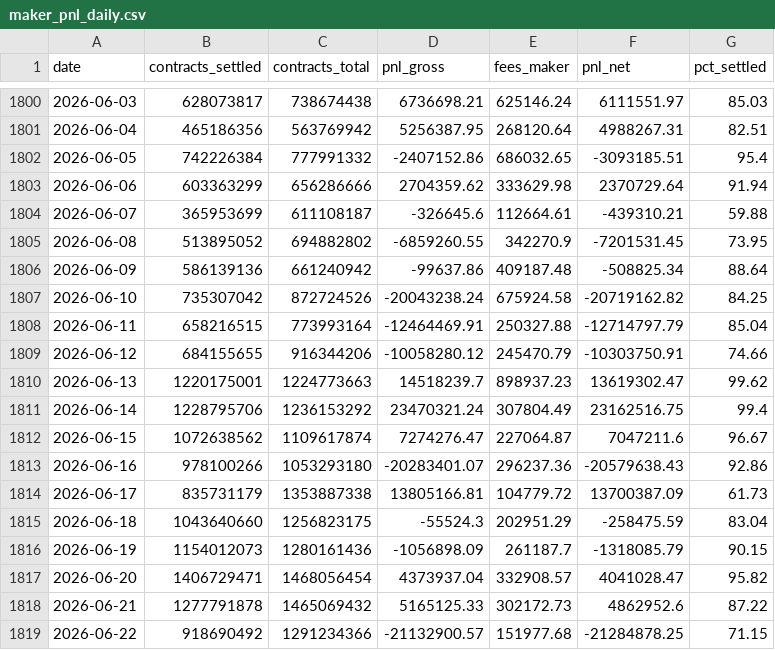
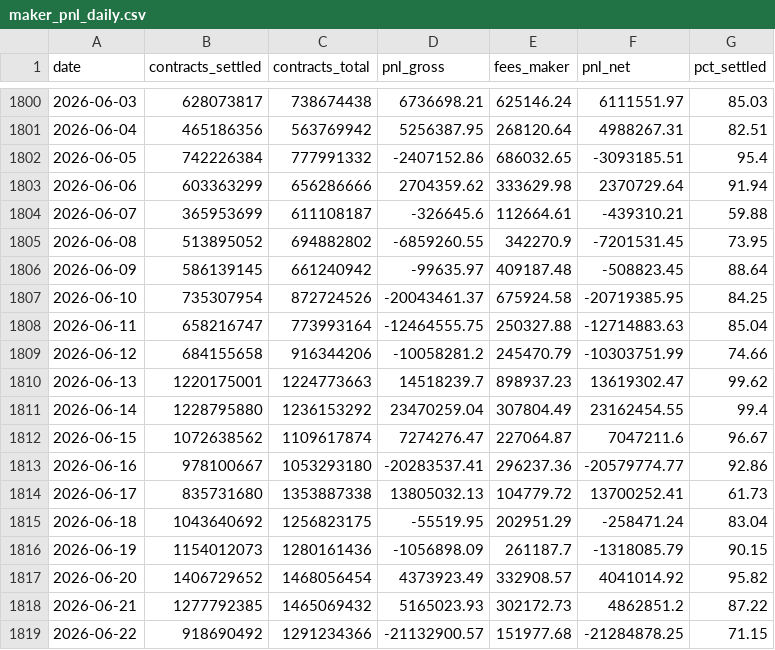
Before and after one commit to Doboyle95/kalshi-dashboard, a CSV file: src/data/maker_pnl_daily.csv, drawn as a sheet; only a part is shown, gaps mark what is left out; the diff covers the shown part only.

```diff
--- a/src/data/maker_pnl_daily.csv
+++ b/src/data/maker_pnl_daily.csv
@@ -1805,15 +1805,15 @@ date,contracts_settled,contracts_total,pnl_gross,fees_maker,pnl_net,pct_settled
 2026-06-08,513895052,694882802,-6859260.55,342270.9,-7201531.45,73.95
-2026-06-09,586139136,661240942,-99637.86,409187.48,-508825.34,88.64
-2026-06-10,735307042,872724526,-20043238.24,675924.58,-20719162.82,84.25
-2026-06-11,658216515,773993164,-12464469.91,250327.88,-12714797.79,85.04
-2026-06-12,684155655,916344206,-10058280.12,245470.79,-10303750.91,74.66
+2026-06-09,586139145,661240942,-99635.97,409187.48,-508823.45,88.64
+2026-06-10,735307954,872724526,-20043461.37,675924.58,-20719385.95,84.25
+2026-06-11,658216747,773993164,-12464555.75,250327.88,-12714883.63,85.04
+2026-06-12,684155658,916344206,-10058281.2,245470.79,-10303751.99,74.66
 2026-06-13,1220175001,1224773663,14518239.7,898937.23,13619302.47,99.62
-2026-06-14,1228795706,1236153292,23470321.24,307804.49,23162516.75,99.4
+2026-06-14,1228795880,1236153292,23470259.04,307804.49,23162454.55,99.4
 2026-06-15,1072638562,1109617874,7274276.47,227064.87,7047211.6,96.67
-2026-06-16,978100266,1053293180,-20283401.07,296237.36,-20579638.43,92.86
-2026-06-17,835731179,1353887338,13805166.81,104779.72,13700387.09,61.73
-2026-06-18,1043640660,1256823175,-55524.3,202951.29,-258475.59,83.04
+2026-06-16,978100667,1053293180,-20283537.41,296237.36,-20579774.77,92.86
+2026-06-17,835731680,1353887338,13805032.13,104779.72,13700252.41,61.73
+2026-06-18,1043640692,1256823175,-55519.95,202951.29,-258471.24,83.04
 2026-06-19,1154012073,1280161436,-1056898.09,261187.7,-1318085.79,90.15
-2026-06-20,1406729471,1468056454,4373937.04,332908.57,4041028.47,95.82
-2026-06-21,1277791878,1465069432,5165125.33,302172.73,4862952.6,87.22
+2026-06-20,1406729652,1468056454,4373923.49,332908.57,4041014.92,95.82
+2026-06-21,1277792385,1465069432,5165023.93,302172.73,4862851.2,87.22
 2026-06-22,918690492,1291234366,-21132900.57,151977.68,-21284878.25,71.15
```
Also changed, not shown: 99 edited cells elsewhere in this file, src/data/daily_overall.csv, src/data/daily_sports_vs_nonsports.csv, 9 other files.
